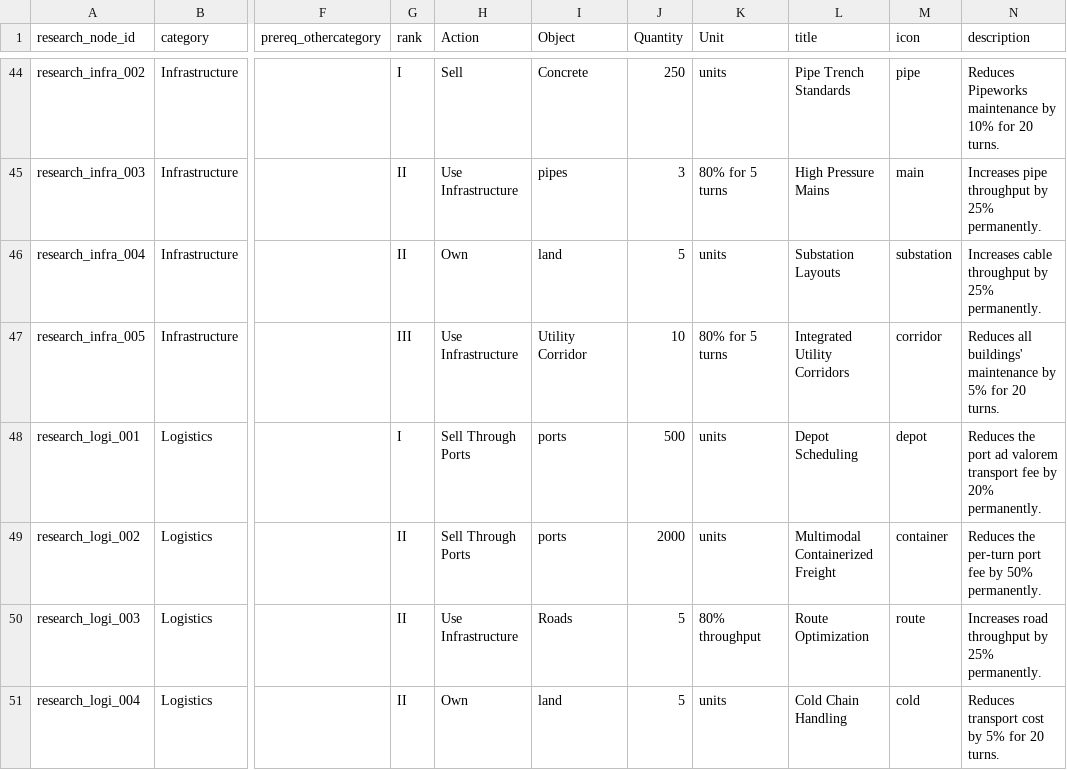
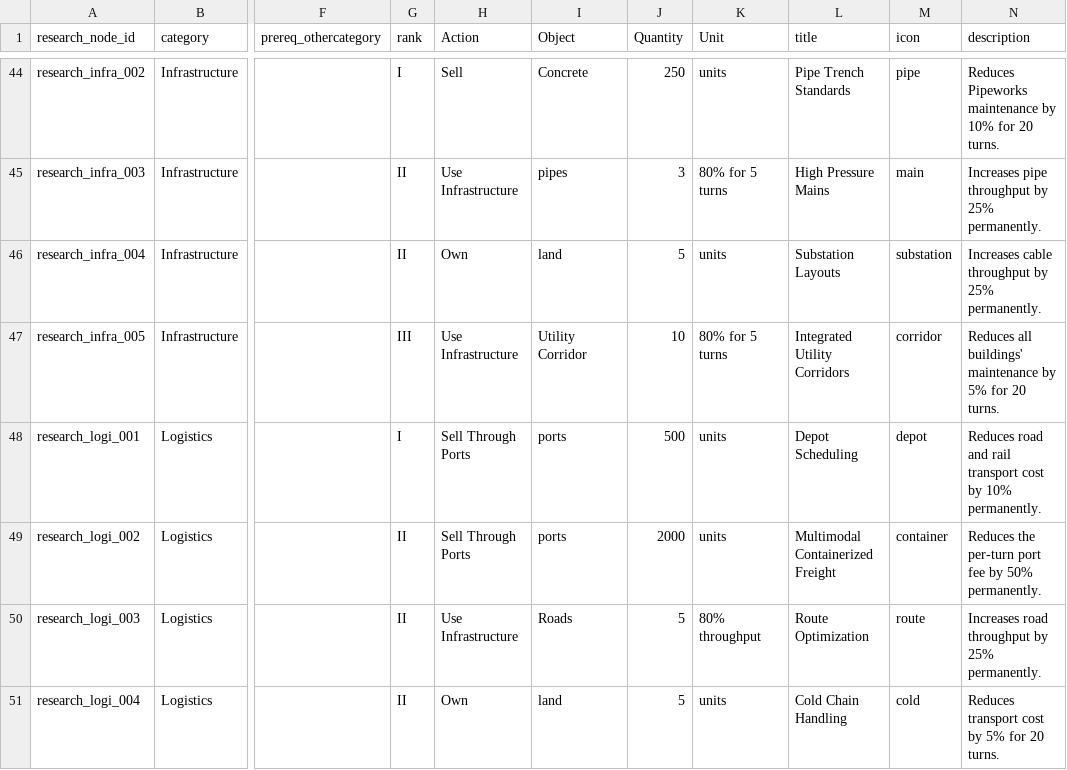
Before and after one commit to LongPigBlankets/price-of-everything, a CSV file: price-of-everything-0.1/data/research_unlocks.csv, drawn as a sheet; only a part is shown, gaps mark what is left out; the diff names each change by its address in the sheet, - before the commit and + after, or states it on an @@ line.

```diff
--- a/price-of-everything-0.1/data/research_unlocks.csv
+++ b/price-of-everything-0.1/data/research_unlocks.csv
-N48 (description): Reduces the port ad valorem transport fee by 20% permanently.
+N48 (description): Reduces road and rail transport cost by 10% permanently.
```
Also changed, not shown: 7 other files.
